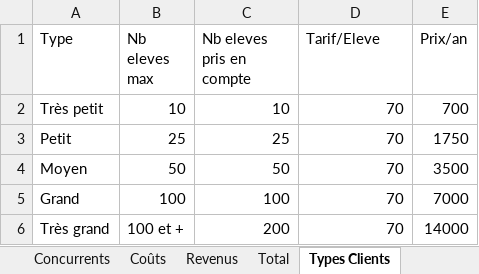
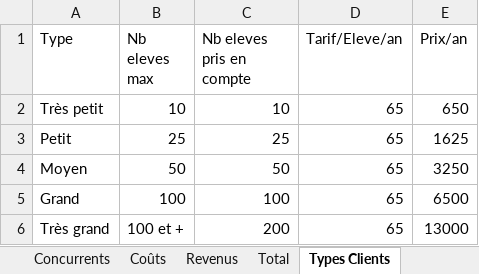
Before and after one commit to EricBlousot/test, an Excel workbook: concurrents.xlsx, sheet Types Clients, drawn as a sheet; values as stored, in another font and other column widths than the file's, no borders; the diff names each change by its address in the sheet, - before the commit and + after, or states it on an @@ line.

```diff
--- a/concurrents.xlsx (sheet Types Clients)
+++ b/concurrents.xlsx (sheet Types Clients)
-D1: Tarif/Eleve
+D1: Tarif/Eleve/an
-D2:D6 (Tarif/Eleve/an): 70
+D2:D6 (Tarif/Eleve/an): 65
-E2 (Prix/an): 700
+E2 (Prix/an): 650
-E3 (Prix/an): 1750
+E3 (Prix/an): 1625
-E4 (Prix/an): 3500
+E4 (Prix/an): 3250
-E5 (Prix/an): 7000
+E5 (Prix/an): 6500
-E6 (Prix/an): 14000
+E6 (Prix/an): 13000
```
Also changed, not shown: sheet Revenus, sheet Total, charts or pictures, 2 other files.
